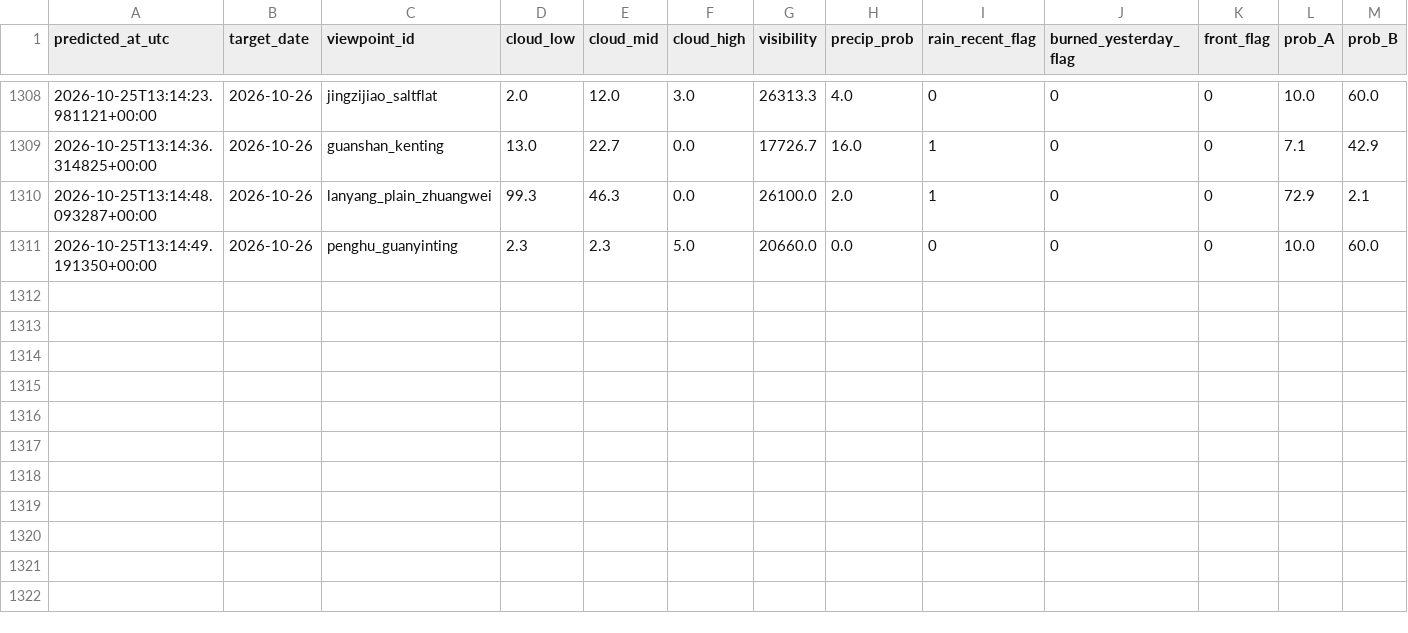
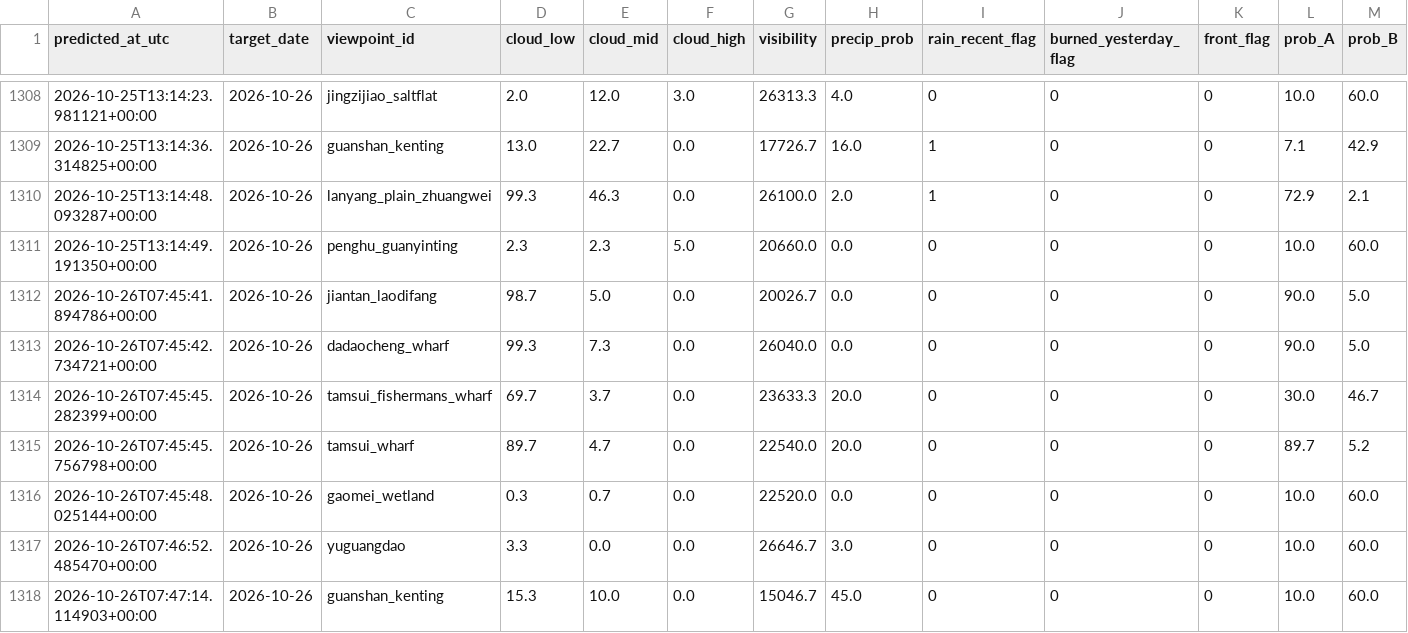
Before and after one commit to VioVenus/taipei-sunset, a CSV file: data/logs/predictions.csv, drawn as a sheet; only a part is shown, gaps mark what is left out; rows hold the shown columns only; the diff names each change by its address in the sheet, - before the commit and + after, or states it on an @@ line.

```diff
--- a/data/logs/predictions.csv
+++ b/data/logs/predictions.csv
+row 1312: 2026-10-26T07:45:41.894786+00:00 | 2026-10-26 | jiantan_laodifang | 98.7 | 5.0 | 0.0 | 20026.7 | 0.0 | 0 | 0 | 0 | 90.0 | 5.0
+row 1313: 2026-10-26T07:45:42.734721+00:00 | 2026-10-26 | dadaocheng_wharf | 99.3 | 7.3 | 0.0 | 26040.0 | 0.0 | 0 | 0 | 0 | 90.0 | 5.0
+row 1314: 2026-10-26T07:45:45.282399+00:00 | 2026-10-26 | tamsui_fishermans_wharf | 69.7 | 3.7 | 0.0 | 23633.3 | 20.0 | 0 | 0 | 0 | 30.0 | 46.7
+row 1315: 2026-10-26T07:45:45.756798+00:00 | 2026-10-26 | tamsui_wharf | 89.7 | 4.7 | 0.0 | 22540.0 | 20.0 | 0 | 0 | 0 | 89.7 | 5.2
+row 1316: 2026-10-26T07:45:48.025144+00:00 | 2026-10-26 | gaomei_wetland | 0.3 | 0.7 | 0.0 | 22520.0 | 0.0 | 0 | 0 | 0 | 10.0 | 60.0
+row 1317: 2026-10-26T07:46:52.485470+00:00 | 2026-10-26 | yuguangdao | 3.3 | 0.0 | 0.0 | 26646.7 | 3.0 | 0 | 0 | 0 | 10.0 | 60.0
+row 1318: 2026-10-26T07:47:14.114903+00:00 | 2026-10-26 | guanshan_kenting | 15.3 | 10.0 | 0.0 | 15046.7 | 45.0 | 0 | 0 | 0 | 10.0 | 60.0
```
